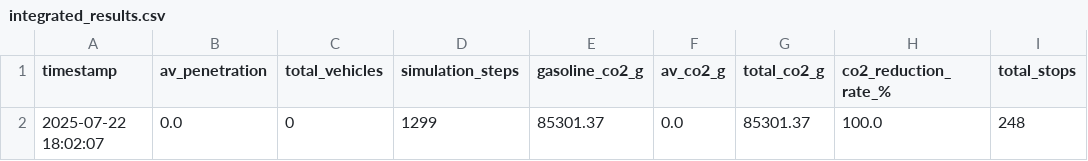
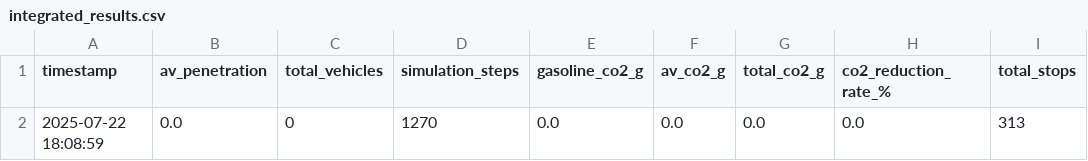
Before and after one commit to shuraosako/sumo, a CSV file: data/log/integrated_results.csv, drawn as a sheet; only a part is shown; the diff names each change by its address in the sheet, - before the commit and + after, or states it on an @@ line.

```diff
--- a/data/log/integrated_results.csv
+++ b/data/log/integrated_results.csv
-A2 (timestamp): 2025-07-22 18:02:07
+A2 (timestamp): 2025-07-22 18:08:59
-D2 (simulation_steps): 1299
+D2 (simulation_steps): 1270
-E2 (gasoline_co2_g): 85301.37
+E2 (gasoline_co2_g): 0.0
-G2 (total_co2_g): 85301.37
+G2 (total_co2_g): 0.0
-H2 (co2_reduction_rate_%): 100.0
+H2 (co2_reduction_rate_%): 0.0
-I2 (total_stops): 248
+I2 (total_stops): 313
```
Also changed, not shown: data/log/stop_count_detailed.csv, 8 other files.
